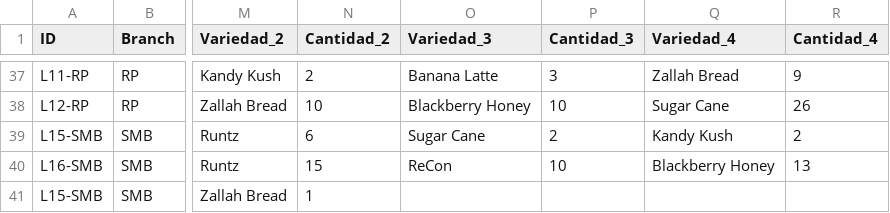
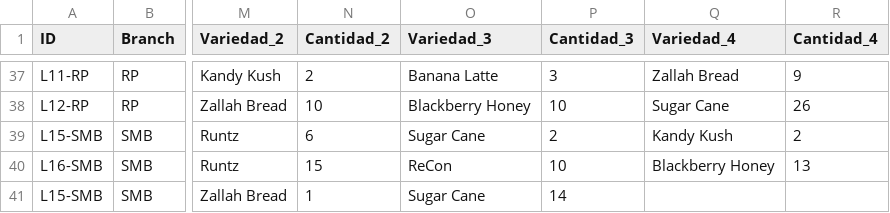
Before and after one commit to ALi3naTEd0/control_lotes, a CSV file: lotes_template.csv, drawn as a sheet; only a part is shown, gaps mark what is left out; the diff names each change by its address in the sheet, - before the commit and + after, or states it on an @@ line.

Commit message:
Actualización 2026-10-16 12:00 Demetrio

```diff
--- a/lotes_template.csv
+++ b/lotes_template.csv
-O41 (Variedad_3): (empty)
+O41 (Variedad_3): Sugar Cane
-P41 (Cantidad_3): (empty)
+P41 (Cantidad_3): 14
```
